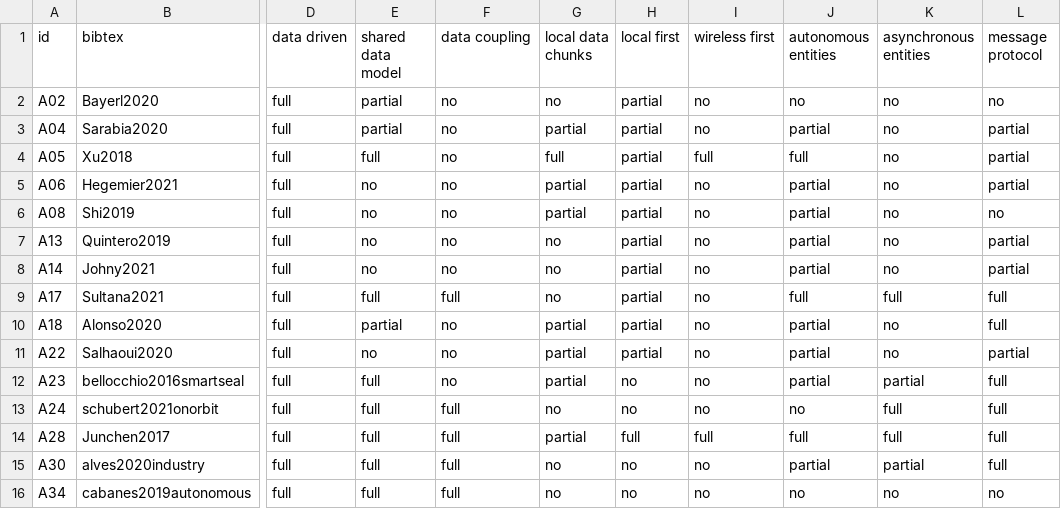
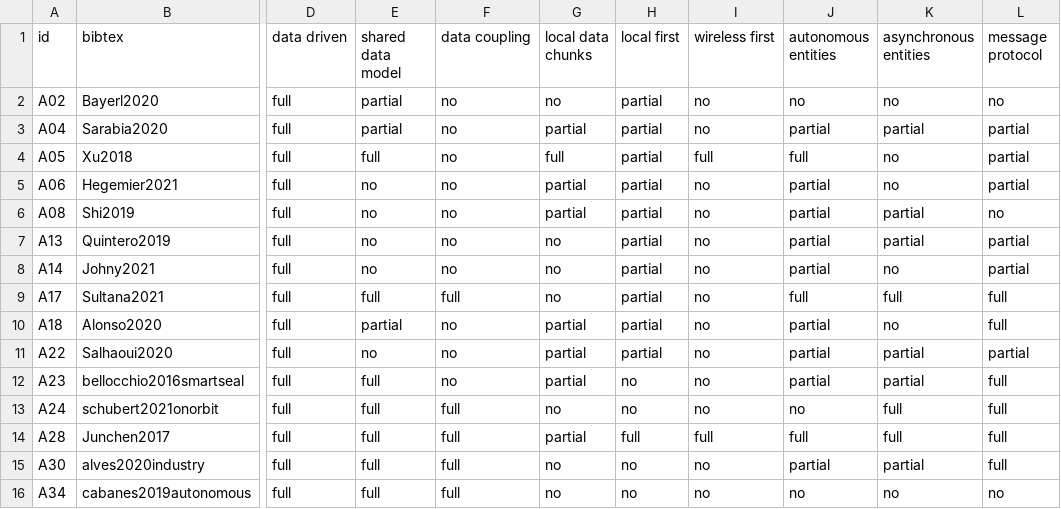
Before and after one commit to cabrerac/doa-survey-plots, a CSV file: data/doa-survey-table.csv, drawn as a sheet; only a part is shown, gaps mark what is left out; the diff covers the shown part only; the diff names each change by its address in the sheet, - before the commit and + after, or states it on an @@ line.

```diff
--- a/data/doa-survey-table.csv
+++ b/data/doa-survey-table.csv
-K3 (asynchronous entities): no
+K3 (asynchronous entities): partial
-K6:K7 (asynchronous entities): no
+K6:K7 (asynchronous entities): partial
-K11 (asynchronous entities): no
+K11 (asynchronous entities): partial
```
Also changed, not shown: 13 edited cells elsewhere in this file.
